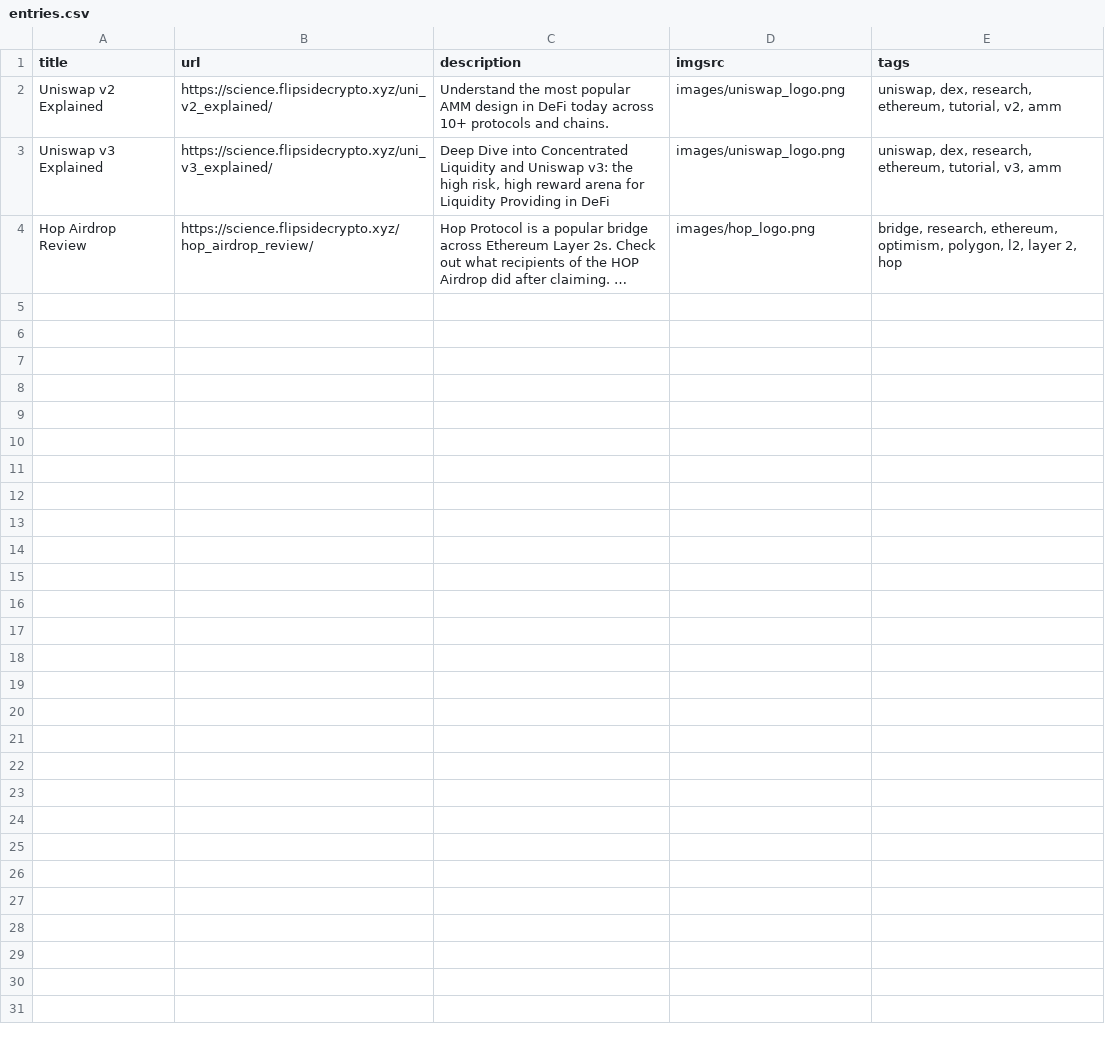
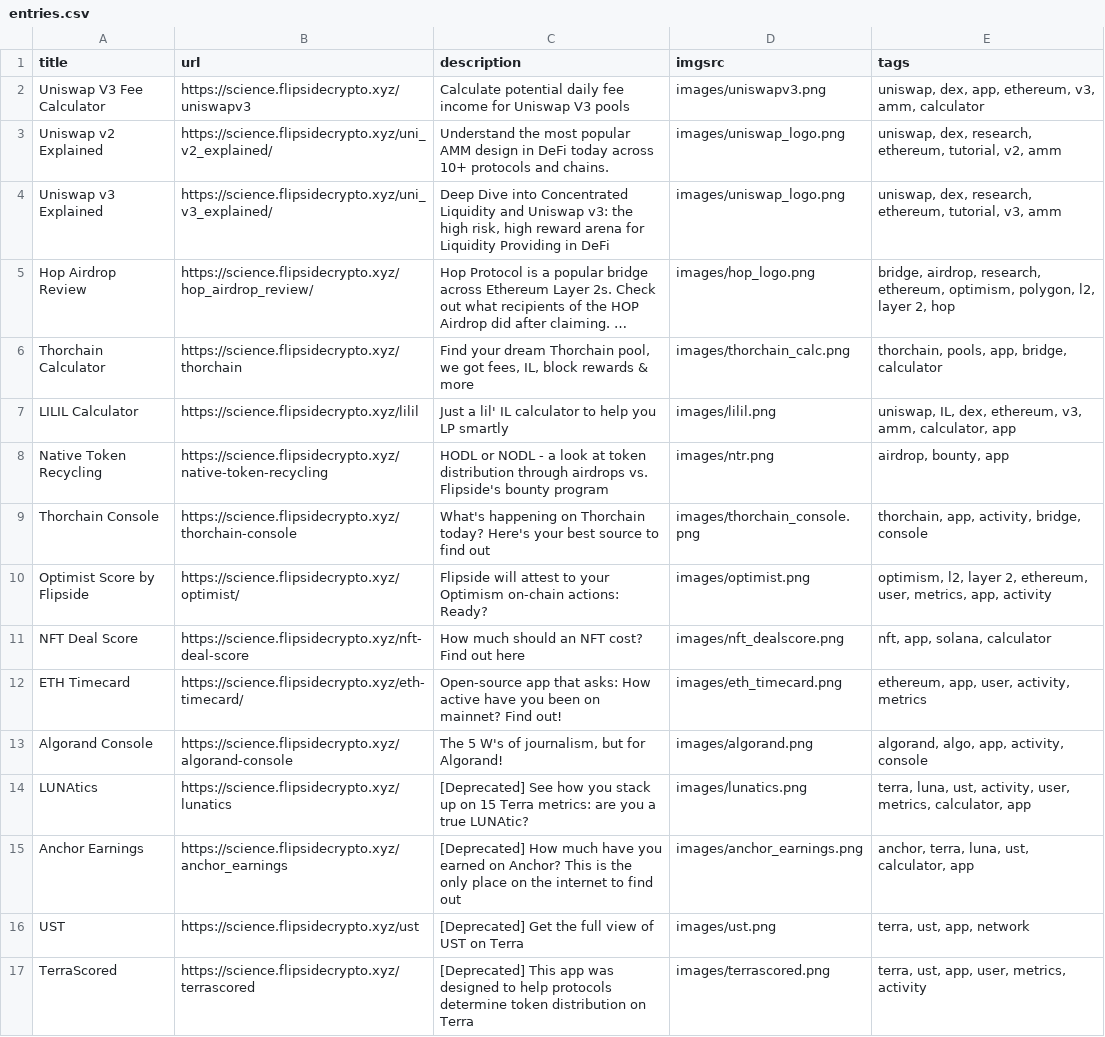
Before and after one commit to fsc-data-science/research, a CSV file: research-subsite/entries.csv, drawn as a sheet; long unchanged cells end in …; addresses are those after the commit; the diff names each change by its address in the sheet, - before the commit and + after, or states it on an @@ line.

```diff
--- a/research-subsite/entries.csv
+++ b/research-subsite/entries.csv
+row 2: Uniswap V3 Fee Calculator | https://science.flipsidecrypto.xyz/uniswapv3 | Calculate potential daily fee income for Uniswap V3 pools | images/uniswapv3.png | uniswap, dex, app, ethereum, v3, amm, calculator
-E5 (tags): bridge, research, ethereum,…
+E5 (tags): bridge, airdrop, research, ethereum,…
+row 6: Thorchain Calculator | https://science.flipsidecrypto.xyz/thorchain | Find your dream Thorchain pool, we got fees, IL, block rewards & more | images/thorchain_calc.png | thorchain, pools, app, bridge, calculator
+row 7: LILIL Calculator | https://science.flipsidecrypto.xyz/lilil | Just a lil' IL calculator to help you LP smartly | images/lilil.png | uniswap, IL, dex, ethereum, v3, amm, calculator, app
+row 8: Native Token Recycling | https://science.flipsidecrypto.xyz/native-token-recycling | HODL or NODL - a look at token distribution through airdrops vs. Flipside's bounty program | images/ntr.png | airdrop, bounty, app
+row 9: Thorchain Console | https://science.flipsidecrypto.xyz/thorchain-console | What's happening on Thorchain today? Here's your best source to find out | images/thorchain_console.png | thorchain, app, activity, bridge, console
+row 10: Optimist Score by Flipside | https://science.flipsidecrypto.xyz/optimist/ | Flipside will attest to your Optimism on-chain actions: Ready? | images/optimist.png | optimism, l2, layer 2, ethereum, user, metrics, app, activity
+row 11: NFT Deal Score | https://science.flipsidecrypto.xyz/nft-deal-score | How much should an NFT cost? Find out here | images/nft_dealscore.png | nft, app, solana, calculator
+row 12: ETH Timecard | https://science.flipsidecrypto.xyz/eth-timecard/ | Open-source app that asks: How active have you been on mainnet? Find out! | images/eth_timecard.png | ethereum, app, user, activity, metrics
+row 13: Algorand Console | https://science.flipsidecrypto.xyz/algorand-console | The 5 W's of journalism, but for Algorand! | images/algorand.png | algorand, algo, app, activity, console
+row 14: LUNAtics | https://science.flipsidecrypto.xyz/lunatics | [Deprecated] See how you stack up on 15 Terra metrics: are you a true LUNAtic? | images/lunatics.png | terra, luna, ust, activity, user, metrics, calculator, app
+row 15: Anchor Earnings | https://science.flipsidecrypto.xyz/anchor_earnings | [Deprecated] How much have you earned on Anchor? This is the only place on the internet to find out | images/anchor_earnings.png | anchor, terra, luna, ust, calculator, app
+row 16: UST | https://science.flipsidecrypto.xyz/ust | [Deprecated] Get the full view of UST on Terra | images/ust.png | terra, ust, app, network
+row 17: TerraScored | https://science.flipsidecrypto.xyz/terrascored | [Deprecated] This app was designed to help protocols determine token distribution on Terra | images/terrascored.png | terra, ust, app, user, metrics, activity
```
Also changed, not shown: 17 other files.
